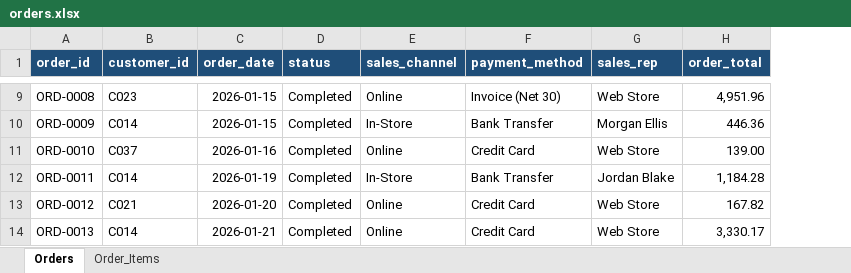
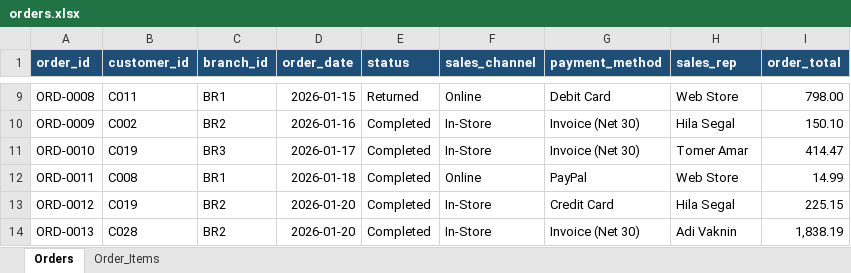
Before and after one commit to missshlomiYefet/inventory-dashboard, an Excel workbook: data/orders.xlsx, sheet Orders, drawn as a sheet; only a part is shown, gaps mark what is left out; values as stored, in another font and other column widths than the file's, no borders; addresses are those after the commit; the diff covers the shown part only; the diff names each change by its address in the sheet, - before the commit and + after, or states it on an @@ line.

```diff
--- a/data/orders.xlsx (sheet Orders)
+++ b/data/orders.xlsx (sheet Orders)
+column C (branch_id), rows 9-14: BR1 | BR2 | BR3 | BR1 | BR2 | BR2
-B9 (customer_id): C023
+B9 (customer_id): C011
-E9 (status): Completed
+E9 (status): Returned
-G9 (payment_method): Invoice (Net 30)
+G9 (payment_method): Debit Card
-I9 (order_total): 4,951.96
+I9 (order_total): 798.00
-B10 (customer_id): C014
+B10 (customer_id): C002
-D10 (order_date): 2026-01-15
+D10 (order_date): 2026-01-16
-G10 (payment_method): Bank Transfer
+G10 (payment_method): Invoice (Net 30)
-H10 (sales_rep): Morgan Ellis
+H10 (sales_rep): Hila Segal
-I10 (order_total): 446.36
+I10 (order_total): 150.10
-B11 (customer_id): C037
+B11 (customer_id): C019
-D11 (order_date): 2026-01-16
+D11 (order_date): 2026-01-17
-F11 (sales_channel): Online
+F11 (sales_channel): In-Store
-G11 (payment_method): Credit Card
+G11 (payment_method): Invoice (Net 30)
-H11 (sales_rep): Web Store
+H11 (sales_rep): Tomer Amar
-I11 (order_total): 139.00
+I11 (order_total): 414.47
-B12 (customer_id): C014
+B12 (customer_id): C008
-D12 (order_date): 2026-01-19
+D12 (order_date): 2026-01-18
-F12 (sales_channel): In-Store
+F12 (sales_channel): Online
-G12 (payment_method): Bank Transfer
+G12 (payment_method): PayPal
-H12 (sales_rep): Jordan Blake
+H12 (sales_rep): Web Store
-I12 (order_total): 1,184.28
+I12 (order_total): 14.99
-B13 (customer_id): C021
+B13 (customer_id): C019
-F13:F14 (sales_channel): Online
+F13:F14 (sales_channel): In-Store
-H13 (sales_rep): Web Store
+H13 (sales_rep): Hila Segal
-I13 (order_total): 167.82
+I13 (order_total): 225.15
-B14 (customer_id): C014
+B14 (customer_id): C028
-D14 (order_date): 2026-01-21
+D14 (order_date): 2026-01-20
-G14 (payment_method): Credit Card
+G14 (payment_method): Invoice (Net 30)
-H14 (sales_rep): Web Store
+H14 (sales_rep): Adi Vaknin
-I14 (order_total): 3,330.17
+I14 (order_total): 1,838.19
```
Also changed, not shown: 1524 edited cells elsewhere in this sheet, sheet Order_Items, data/customers.xlsx, data/inventory.xlsx, 14 other files.
